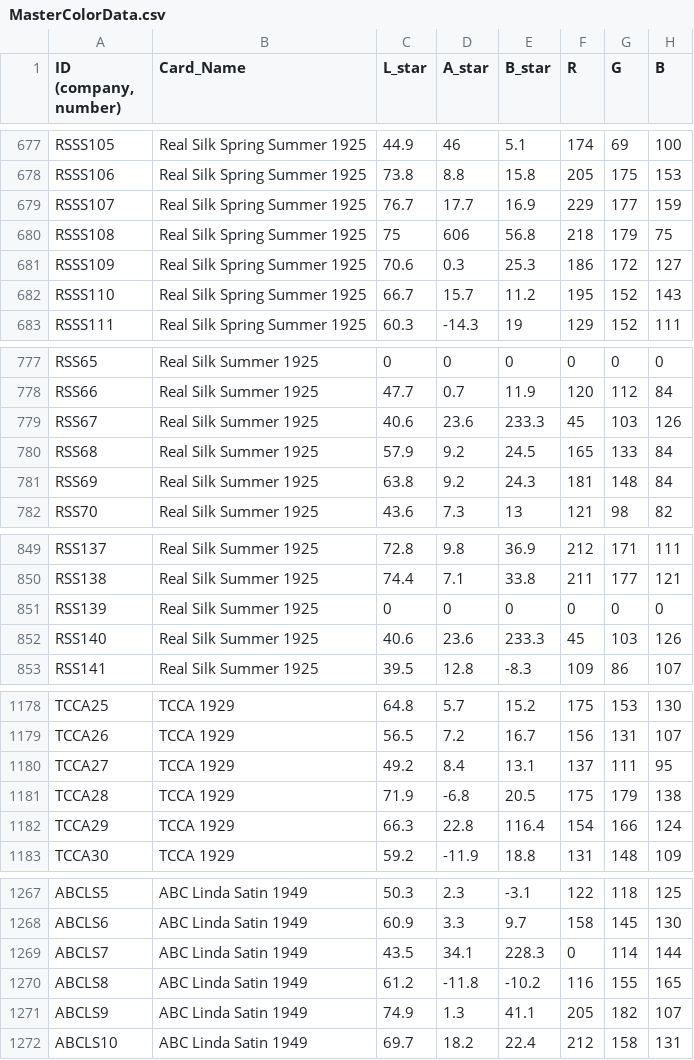
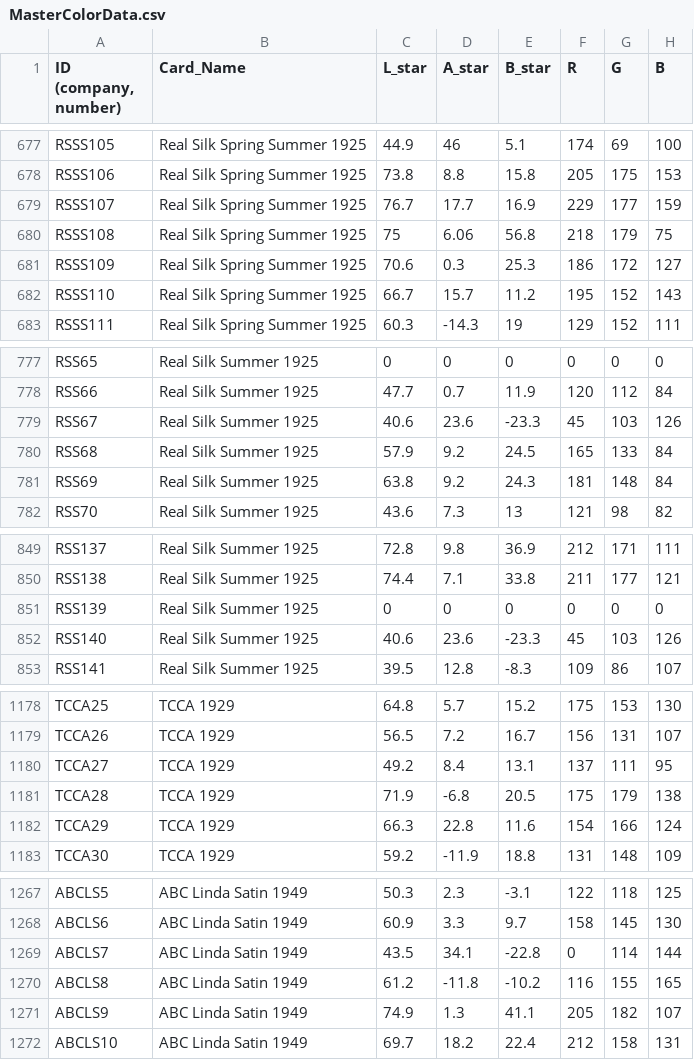
Before and after one commit to akjorns/color-viewer-app, a CSV file: MasterColorData.csv, drawn as a sheet; only a part is shown, gaps mark what is left out; the diff covers the shown part only.

```diff
--- a/MasterColorData.csv
+++ b/MasterColorData.csv
@@ -679,3 +679,3 @@ RSSS106,Real Silk Spring Summer 1925,73.8,8.8,15.8,205,175,153
 RSSS107,Real Silk Spring Summer 1925,76.7,17.7,16.9,229,177,159
-RSSS108,Real Silk Spring Summer 1925,75,606,56.8,218,179,75
+RSSS108,Real Silk Spring Summer 1925,75,6.06,56.8,218,179,75
 RSSS109,Real Silk Spring Summer 1925,70.6,0.3,25.3,186,172,127
@@ -778,3 +778,3 @@ RSS65,Real Silk Summer 1925,0,0,0,0,0,0
 RSS66,Real Silk Summer 1925,47.7,0.7,11.9,120,112,84
-RSS67,Real Silk Summer 1925,40.6,23.6,233.3,45,103,126
+RSS67,Real Silk Summer 1925,40.6,23.6,-23.3,45,103,126
 RSS68,Real Silk Summer 1925,57.9,9.2,24.5,165,133,84
@@ -851,3 +851,3 @@ RSS138,Real Silk Summer 1925,74.4,7.1,33.8,211,177,121
 RSS139,Real Silk Summer 1925,0,0,0,0,0,0
-RSS140,Real Silk Summer 1925,40.6,23.6,233.3,45,103,126
+RSS140,Real Silk Summer 1925,40.6,23.6,-23.3,45,103,126
 RSS141,Real Silk Summer 1925,39.5,12.8,-8.3,109,86,107
@@ -1181,3 +1181,3 @@ TCCA27,TCCA 1929,49.2,8.4,13.1,137,111,95
 TCCA28,TCCA 1929,71.9,-6.8,20.5,175,179,138
-TCCA29,TCCA 1929,66.3,22.8,116.4,154,166,124
+TCCA29,TCCA 1929,66.3,22.8,11.6,154,166,124
 TCCA30,TCCA 1929,59.2,-11.9,18.8,131,148,109
@@ -1268,3 +1268,3 @@ ABCLS5,ABC Linda Satin 1949,50.3,2.3,-3.1,122,118,125
 ABCLS6,ABC Linda Satin 1949,60.9,3.3,9.7,158,145,130
-ABCLS7,ABC Linda Satin 1949,43.5,34.1,228.3,0,114,144
+ABCLS7,ABC Linda Satin 1949,43.5,34.1,-22.8,0,114,144
 ABCLS8,ABC Linda Satin 1949,61.2,-11.8,-10.2,116,155,165
```
Also changed, not shown: 13 edited cells elsewhere in this file.
